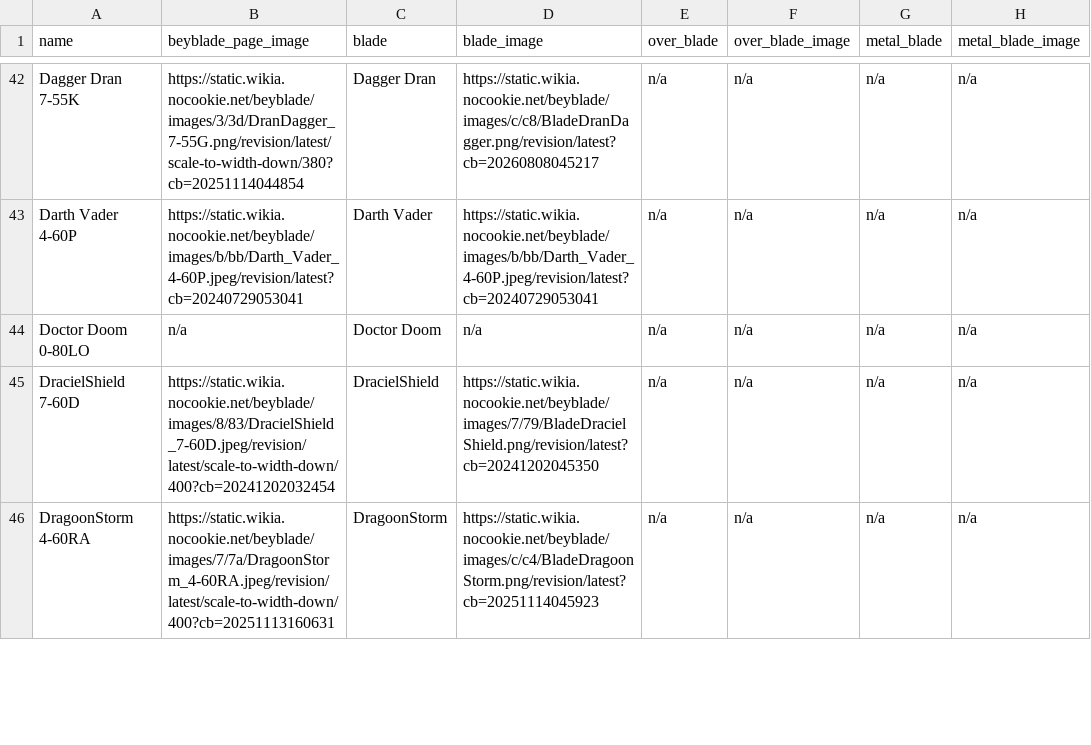
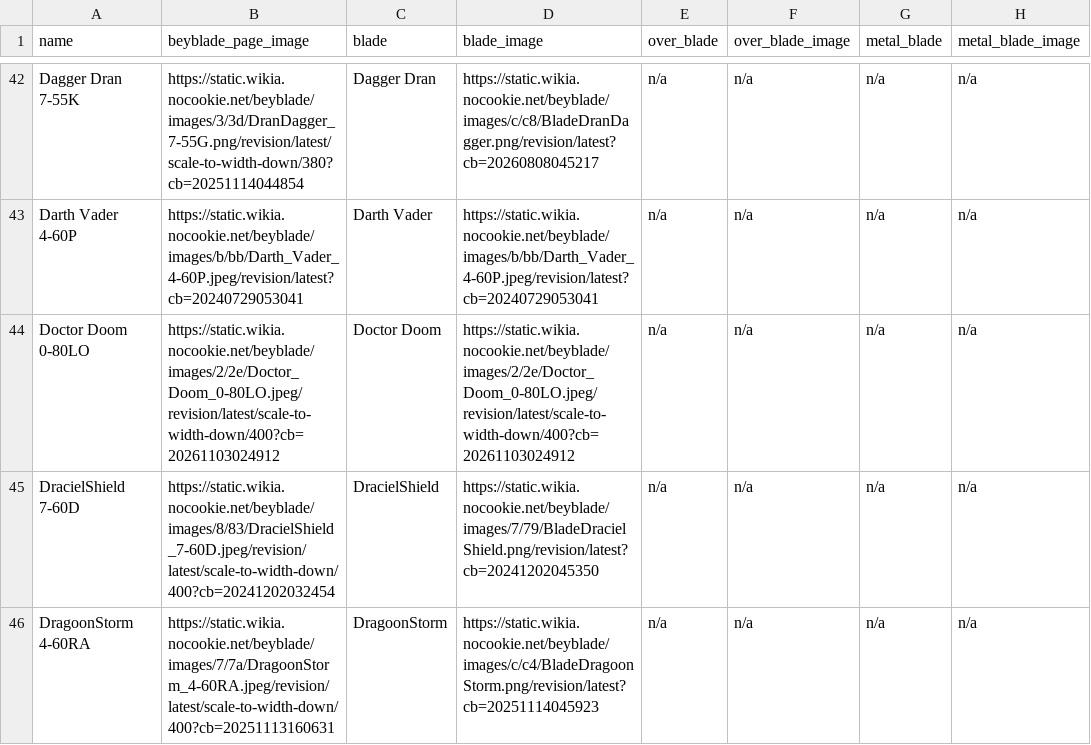
Before and after one commit to OneDime/Software-Beyblade, a CSV file: beyblade_x.csv, drawn as a sheet; only a part is shown, gaps mark what is left out; the diff names each change by its address in the sheet, - before the commit and + after, or states it on an @@ line.

```diff
--- a/beyblade_x.csv
+++ b/beyblade_x.csv
-B44 (beyblade_page_image): n/a
+B44 (beyblade_page_image): https://static.wikia.nocookie.net/beyblade/images/2/2e/Doctor_Doom_0-80LO.jpeg/revision/latest/scale-to-width-down/400?cb=20261103024912
-D44 (blade_image): n/a
+D44 (blade_image): https://static.wikia.nocookie.net/beyblade/images/2/2e/Doctor_Doom_0-80LO.jpeg/revision/latest/scale-to-width-down/400?cb=20261103024912
```
Also changed, not shown: 1 other file.
